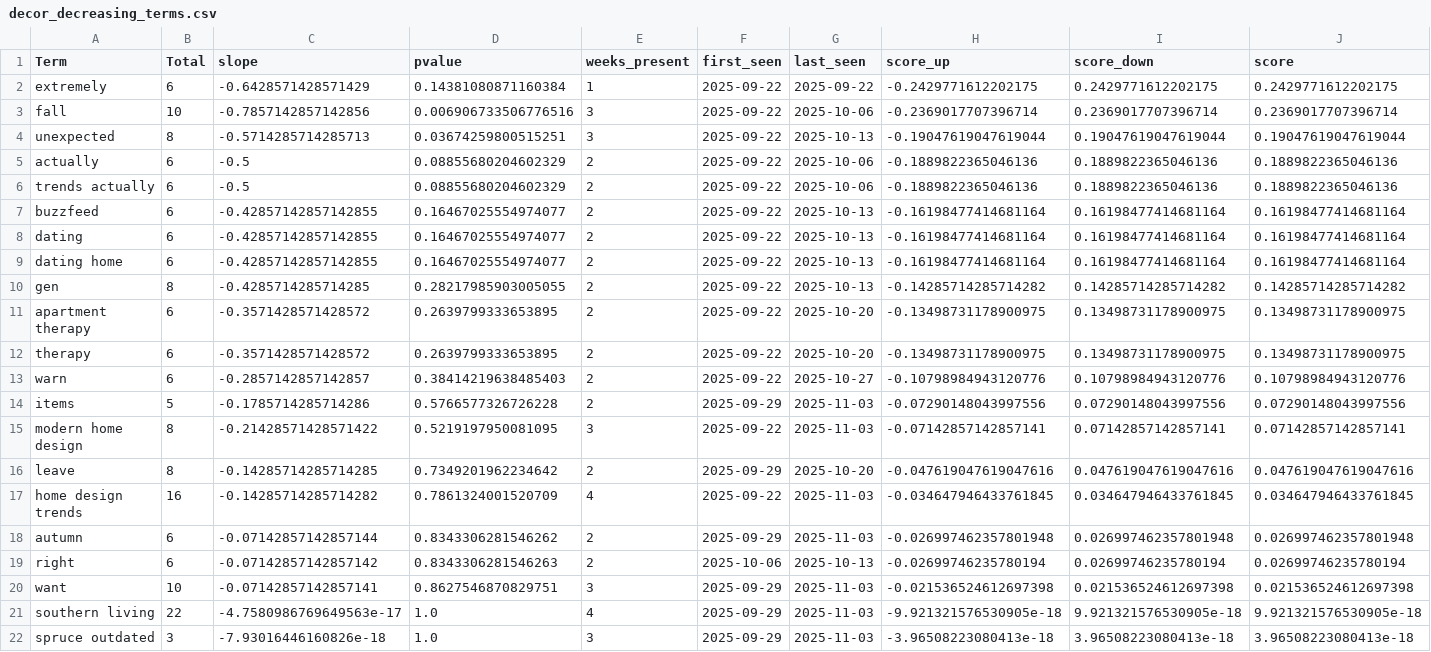
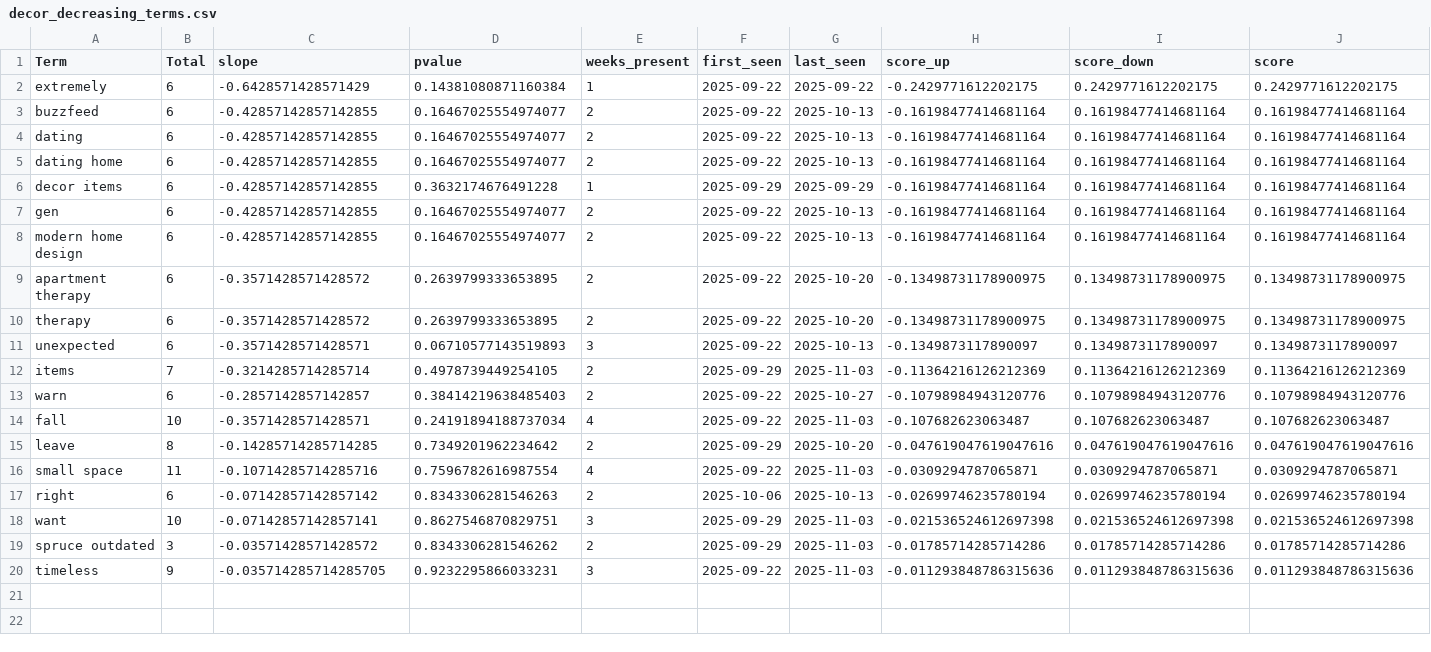
Before and after one commit to prettylittledata/prettylittledata, a CSV file: data/decor_decreasing_terms.csv, drawn as a sheet.

```diff
--- a/data/decor_decreasing_terms.csv
+++ b/data/decor_decreasing_terms.csv
@@ -2,6 +2,2 @@ Term,Total,slope,pvalue,weeks_present,first_seen,last_seen,score_up,score_down,s
 extremely,6,-0.6428571428571429,0.14381080871160384,1,2025-09-22,2025-09-22,-0.2429771612202175,0.2429771612202175,0.2429771612202175
-fall,10,-0.7857142857142856,0.006906733506776516,3,2025-09-22,2025-10-06,-0.2369017707396714,0.2369017707396714,0.2369017707396714
-unexpected,8,-0.5714285714285713,0.03674259800515251,3,2025-09-22,2025-10-13,-0.19047619047619044,0.19047619047619044,0.19047619047619044
-actually,6,-0.5,0.08855680204602329,2,2025-09-22,2025-10-06,-0.1889822365046136,0.1889822365046136,0.1889822365046136
-trends actually,6,-0.5,0.08855680204602329,2,2025-09-22,2025-10-06,-0.1889822365046136,0.1889822365046136,0.1889822365046136
 buzzfeed,6,-0.42857142857142855,0.16467025554974077,2,2025-09-22,2025-10-13,-0.16198477414681164,0.16198477414681164,0.16198477414681164
@@ -9,14 +5,16 @@ dating,6,-0.42857142857142855,0.16467025554974077,2,2025-09-22,2025-10-13,-0.161
 dating home,6,-0.42857142857142855,0.16467025554974077,2,2025-09-22,2025-10-13,-0.16198477414681164,0.16198477414681164,0.16198477414681164
-gen,8,-0.4285714285714285,0.28217985903005055,2,2025-09-22,2025-10-13,-0.14285714285714282,0.14285714285714282,0.14285714285714282
+decor items,6,-0.42857142857142855,0.3632174676491228,1,2025-09-29,2025-09-29,-0.16198477414681164,0.16198477414681164,0.16198477414681164
+gen,6,-0.42857142857142855,0.16467025554974077,2,2025-09-22,2025-10-13,-0.16198477414681164,0.16198477414681164,0.16198477414681164
+modern home design,6,-0.42857142857142855,0.16467025554974077,2,2025-09-22,2025-10-13,-0.16198477414681164,0.16198477414681164,0.16198477414681164
 apartment therapy,6,-0.3571428571428572,0.2639799333653895,2,2025-09-22,2025-10-20,-0.13498731178900975,0.13498731178900975,0.13498731178900975
 therapy,6,-0.3571428571428572,0.2639799333653895,2,2025-09-22,2025-10-20,-0.13498731178900975,0.13498731178900975,0.13498731178900975
+unexpected,6,-0.3571428571428571,0.06710577143519893,3,2025-09-22,2025-10-13,-0.1349873117890097,0.1349873117890097,0.1349873117890097
+items,7,-0.3214285714285714,0.4978739449254105,2,2025-09-29,2025-11-03,-0.11364216126212369,0.11364216126212369,0.11364216126212369
 warn,6,-0.2857142857142857,0.38414219638485403,2,2025-09-22,2025-10-27,-0.10798984943120776,0.10798984943120776,0.10798984943120776
-items,5,-0.1785714285714286,0.5766577326726228,2,2025-09-29,2025-11-03,-0.07290148043997556,0.07290148043997556,0.07290148043997556
-modern home design,8,-0.21428571428571422,0.5219197950081095,3,2025-09-22,2025-11-03,-0.07142857142857141,0.07142857142857141,0.07142857142857141
+fall,10,-0.3571428571428571,0.24191894188737034,4,2025-09-22,2025-11-03,-0.107682623063487,0.107682623063487,0.107682623063487
 leave,8,-0.14285714285714285,0.7349201962234642,2,2025-09-29,2025-10-20,-0.047619047619047616,0.047619047619047616,0.047619047619047616
-home design trends,16,-0.14285714285714282,0.7861324001520709,4,2025-09-22,2025-11-03,-0.034647946433761845,0.034647946433761845,0.034647946433761845
-autumn,6,-0.07142857142857144,0.8343306281546262,2,2025-09-29,2025-11-03,-0.026997462357801948,0.026997462357801948,0.026997462357801948
+small space,11,-0.10714285714285716,0.7596782616987554,4,2025-09-22,2025-11-03,-0.0309294787065871,0.0309294787065871,0.0309294787065871
 right,6,-0.07142857142857142,0.8343306281546263,2,2025-10-06,2025-10-13,-0.02699746235780194,0.02699746235780194,0.02699746235780194
 want,10,-0.07142857142857141,0.8627546870829751,3,2025-09-29,2025-11-03,-0.021536524612697398,0.021536524612697398,0.021536524612697398
-southern living,22,-4.7580986769649563e-17,1.0,4,2025-09-29,2025-11-03,-9.921321576530905e-18,9.921321576530905e-18,9.921321576530905e-18
-spruce outdated,3,-7.93016446160826e-18,1.0,3,2025-09-29,2025-11-03,-3.96508223080413e-18,3.96508223080413e-18,3.96508223080413e-18
+spruce outdated,3,-0.03571428571428572,0.8343306281546262,2,2025-09-29,2025-11-03,-0.01785714285714286,0.01785714285714286,0.01785714285714286
+timeless,9,-0.035714285714285705,0.9232295866033231,3,2025-09-22,2025-11-03,-0.011293848786315636,0.011293848786315636,0.011293848786315636
```
Also changed, not shown: data/decor_all_raw.csv, data/decor_increasing_terms.csv, 4 other files.
